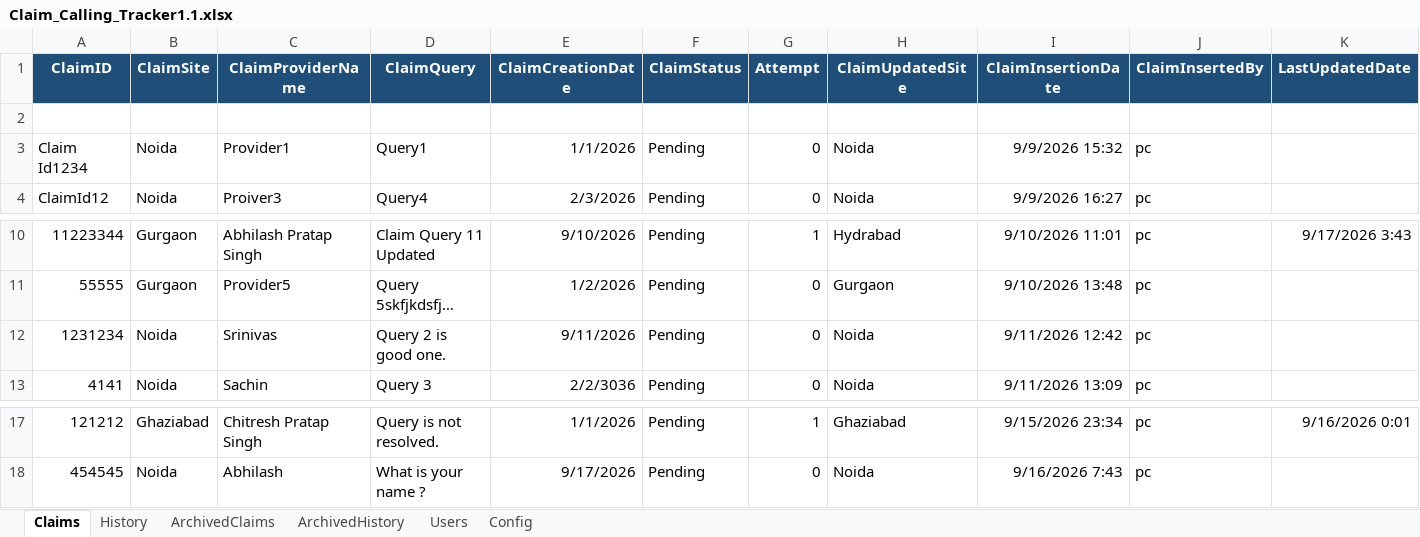
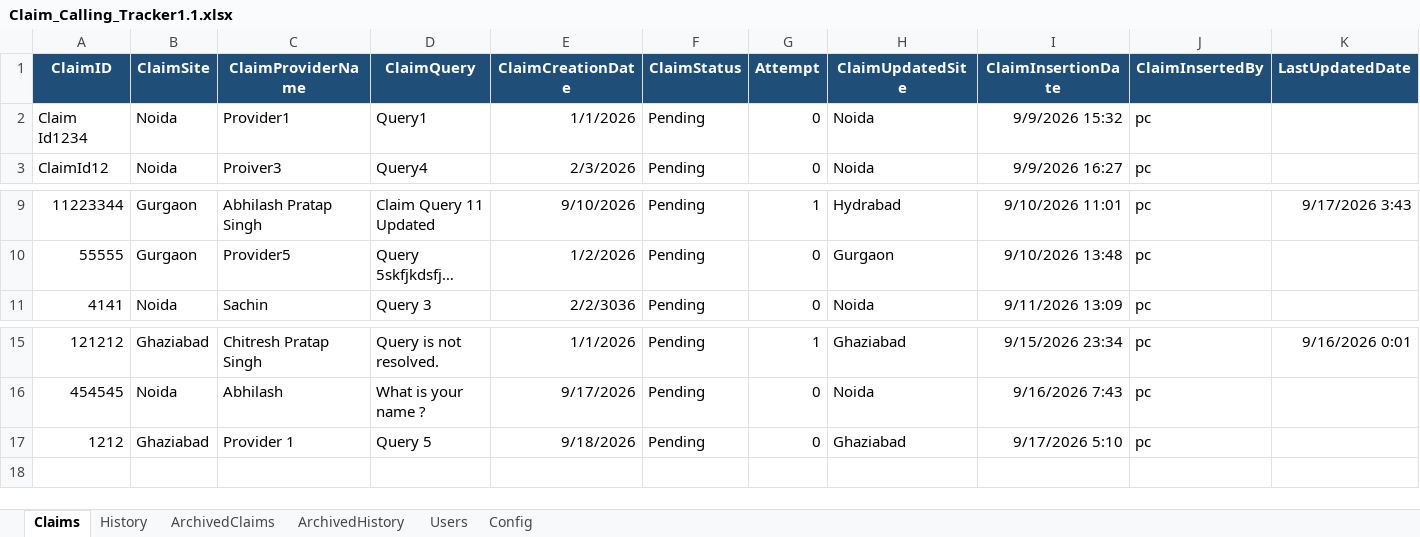
Before and after one commit to ChitreshPratap/CallTrail, an Excel workbook: DB/Claim_Calling_Tracker1.1.xlsx, sheet Claims, drawn as a sheet; only a part is shown, gaps mark what is left out; long unchanged cells end in …; values as stored, in another font and other column widths than the file's, no borders; table styles not drawn; removed rows and columns are numbered as before the commit, all else as after; rows hold the shown columns only; the diff names each change by its address in the sheet, - before the commit and + after, or states it on an @@ line.

```diff
--- a/DB/Claim_Calling_Tracker1.1.xlsx (sheet Claims)
+++ b/DB/Claim_Calling_Tracker1.1.xlsx (sheet Claims)
-row 2: (empty)
-row 12: 1231234 | Noida | Srinivas | Query 2 is good one. | 9/11/2026 | Pending | 0 | Noida | 9/11/2026 12:42 | pc
+row 17: 1212 | Ghaziabad | Provider 1 | Query 5 | 9/18/2026 | Pending | 0 | Ghaziabad | 9/17/2026 5:10 | pc
```
Also changed, not shown: sheet ArchivedHistory, sheet ArchivedClaims, sheet History, 5 other files.
